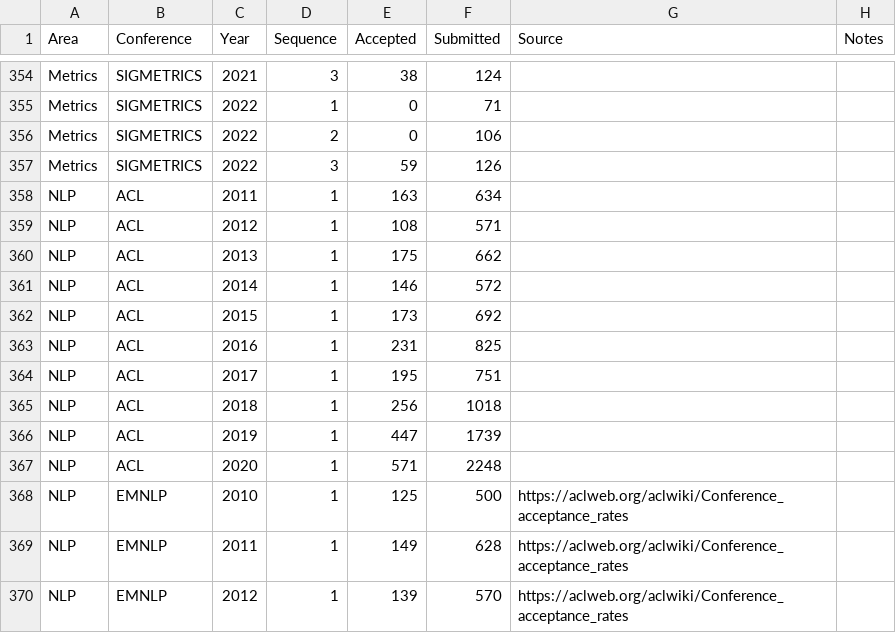
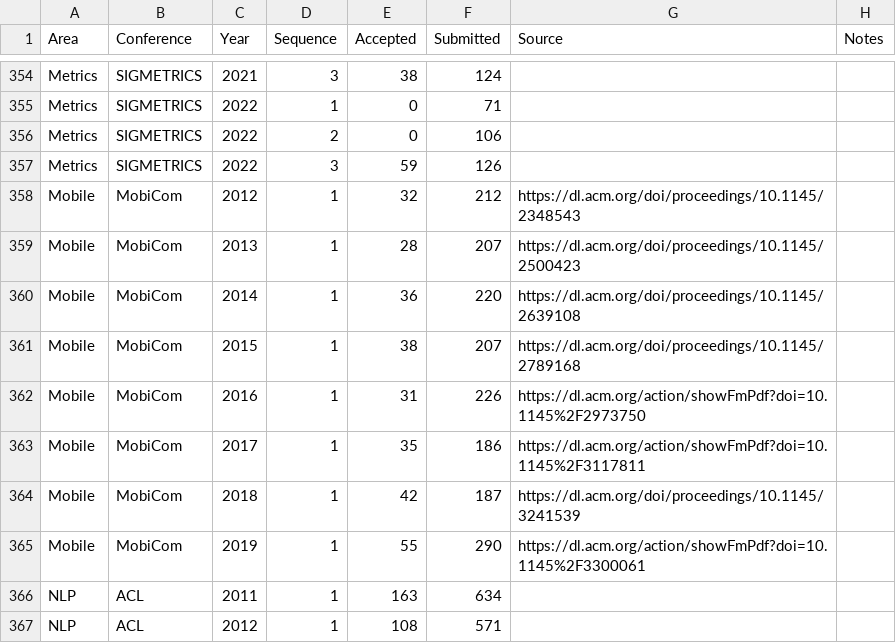
Before and after one commit to emeryberger/csconferences, a CSV file: csconferences.csv, drawn as a sheet; only a part is shown, gaps mark what is left out; the shorter side is filled out with more unchanged rows; the diff names each change by its address in the sheet, - before the commit and + after, or states it on an @@ line.

Commit message:
MobiCom

```diff
--- a/csconferences.csv
+++ b/csconferences.csv
+row 358: Mobile | MobiCom | 2012 | 1 | 32 | 212 | https://dl.acm.org/doi/proceedings/10.1145/2348543
+row 359: Mobile | MobiCom | 2013 | 1 | 28 | 207 | https://dl.acm.org/doi/proceedings/10.1145/2500423
+row 360: Mobile | MobiCom | 2014 | 1 | 36 | 220 | https://dl.acm.org/doi/proceedings/10.1145/2639108
+row 361: Mobile | MobiCom | 2015 | 1 | 38 | 207 | https://dl.acm.org/doi/proceedings/10.1145/2789168
+row 362: Mobile | MobiCom | 2016 | 1 | 31 | 226 | https://dl.acm.org/action/showFmPdf?doi=10.1145%2F2973750
+row 363: Mobile | MobiCom | 2017 | 1 | 35 | 186 | https://dl.acm.org/action/showFmPdf?doi=10.1145%2F3117811
+row 364: Mobile | MobiCom | 2018 | 1 | 42 | 187 | https://dl.acm.org/doi/proceedings/10.1145/3241539
+row 365: Mobile | MobiCom | 2019 | 1 | 55 | 290 | https://dl.acm.org/action/showFmPdf?doi=10.1145%2F3300061
```
Also changed, not shown: 55 other files.
